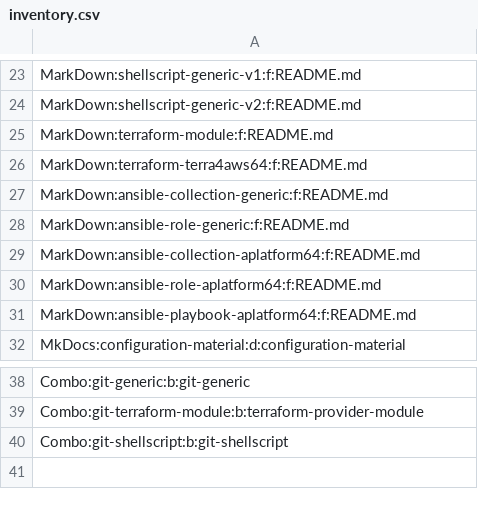
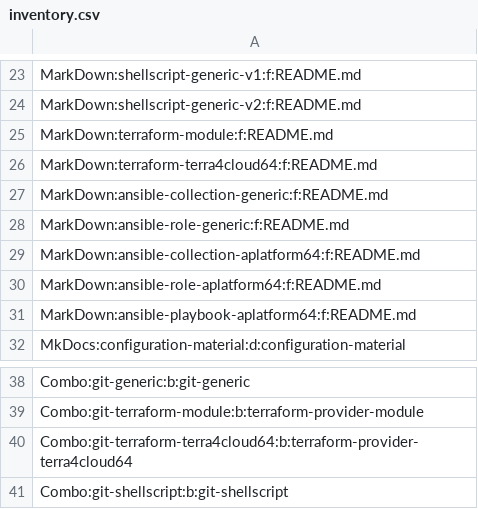
Before and after one commit to serdigital64/codeskel64-catalog-fork, a CSV file: inventory.csv, drawn as a sheet; only a part is shown, gaps mark what is left out.

```diff
--- a/inventory.csv
+++ b/inventory.csv
@@ -25,3 +25,3 @@ MarkDown:shellscript-generic-v2:f:README.md
 MarkDown:terraform-module:f:README.md
-MarkDown:terraform-terra4aws64:f:README.md
+MarkDown:terraform-terra4cloud64:f:README.md
 MarkDown:ansible-collection-generic:f:README.md
@@ -39,2 +39,3 @@ Combo:git-generic:b:git-generic
 Combo:git-terraform-module:b:terraform-provider-module
+Combo:git-terraform-terra4cloud64:b:terraform-provider-terra4cloud64
 Combo:git-shellscript:b:git-shellscript
```
Also changed, not shown: combos.csv, 6 other files.
